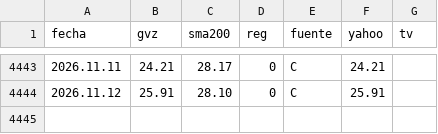
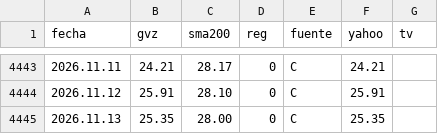
Before and after one commit to Oaragunde/vxn-feed, a CSV file: GVZ_regimen.csv, drawn as a sheet; only a part is shown, gaps mark what is left out.

```diff
--- a/GVZ_regimen.csv
+++ b/GVZ_regimen.csv
@@ -4444 +4444,2 @@ fecha;gvz;sma200;reg;fuente;yahoo;tv
 2026.11.12;25.91;28.10;0;C;25.91;
+2026.11.13;25.35;28.00;0;C;25.35;
```
Also changed, not shown: VIX3M_regimen.csv, VIX_regimen.csv, 1 other file.
